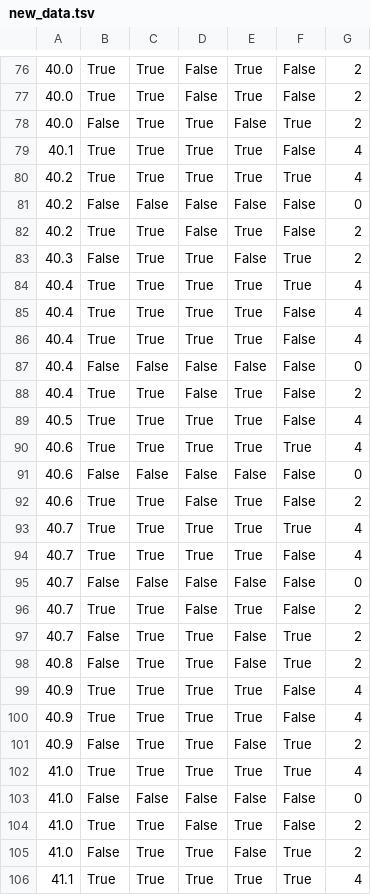
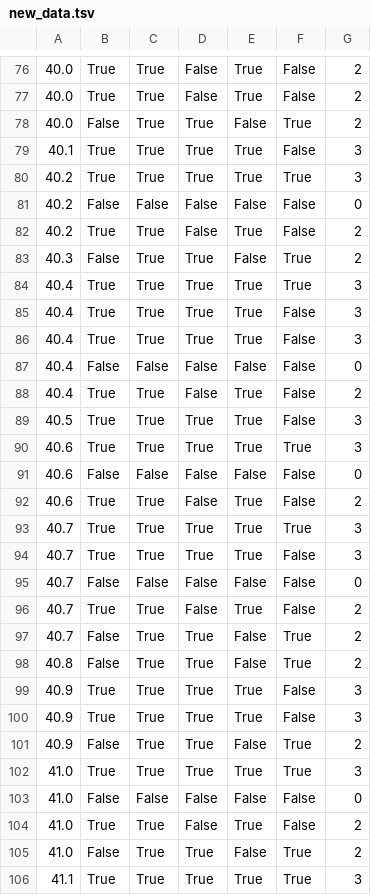
Before and after one commit to storswiftlabs/Medical-zkML-base, a TSV file: data/Acute_Inflammations/new_data.tsv, drawn as a sheet; only a part is shown, gaps mark what is left out; the diff covers the shown part only.

Commit message:
feat: Add xgboost python code.fixed x index number.fixed data

```diff
--- a/data/Acute_Inflammations/new_data.tsv
+++ b/data/Acute_Inflammations/new_data.tsv
@@ -78,4 +78,4 @@
 40.0	False	True	True	False	True	2
-40.1	True	True	True	True	False	4
-40.2	True	True	True	True	True	4
+40.1	True	True	True	True	False	3
+40.2	True	True	True	True	True	3
 40.2	False	False	False	False	False	0
@@ -83,13 +83,13 @@
 40.3	False	True	True	False	True	2
-40.4	True	True	True	True	True	4
-40.4	True	True	True	True	False	4
-40.4	True	True	True	True	False	4
+40.4	True	True	True	True	True	3
+40.4	True	True	True	True	False	3
+40.4	True	True	True	True	False	3
 40.4	False	False	False	False	False	0
 40.4	True	True	False	True	False	2
-40.5	True	True	True	True	False	4
-40.6	True	True	True	True	True	4
+40.5	True	True	True	True	False	3
+40.6	True	True	True	True	True	3
 40.6	False	False	False	False	False	0
 40.6	True	True	False	True	False	2
-40.7	True	True	True	True	True	4
-40.7	True	True	True	True	False	4
+40.7	True	True	True	True	True	3
+40.7	True	True	True	True	False	3
 40.7	False	False	False	False	False	0
@@ -98,6 +98,6 @@
 40.8	False	True	True	False	True	2
-40.9	True	True	True	True	False	4
-40.9	True	True	True	True	False	4
+40.9	True	True	True	True	False	3
+40.9	True	True	True	True	False	3
 40.9	False	True	True	False	True	2
-41.0	True	True	True	True	True	4
+41.0	True	True	True	True	True	3
 41.0	False	False	False	False	False	0
@@ -105,2 +105,2 @@
 41.0	False	True	True	False	True	2
-41.1	True	True	True	True	True	4
+41.1	True	True	True	True	True	3
```
Also changed, not shown: 6 edited cells elsewhere in this file, 4 other files.
